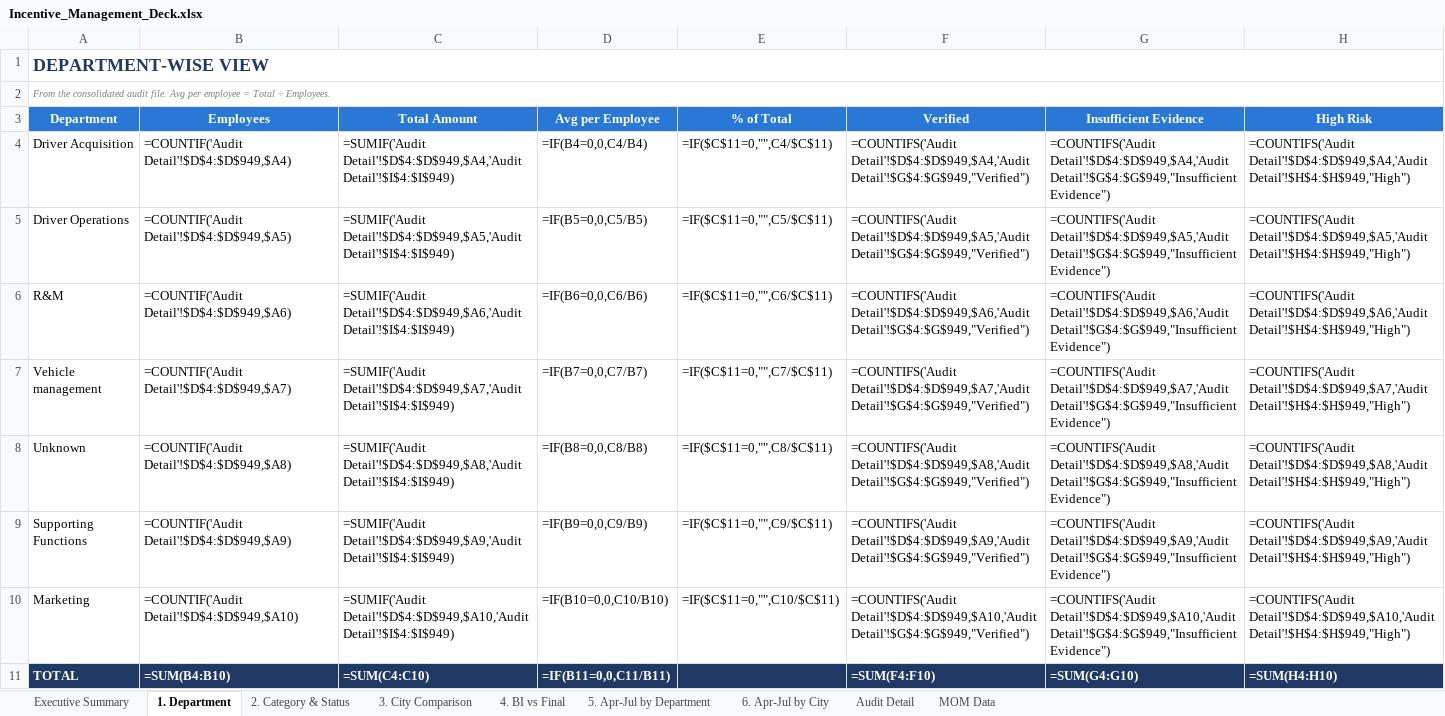
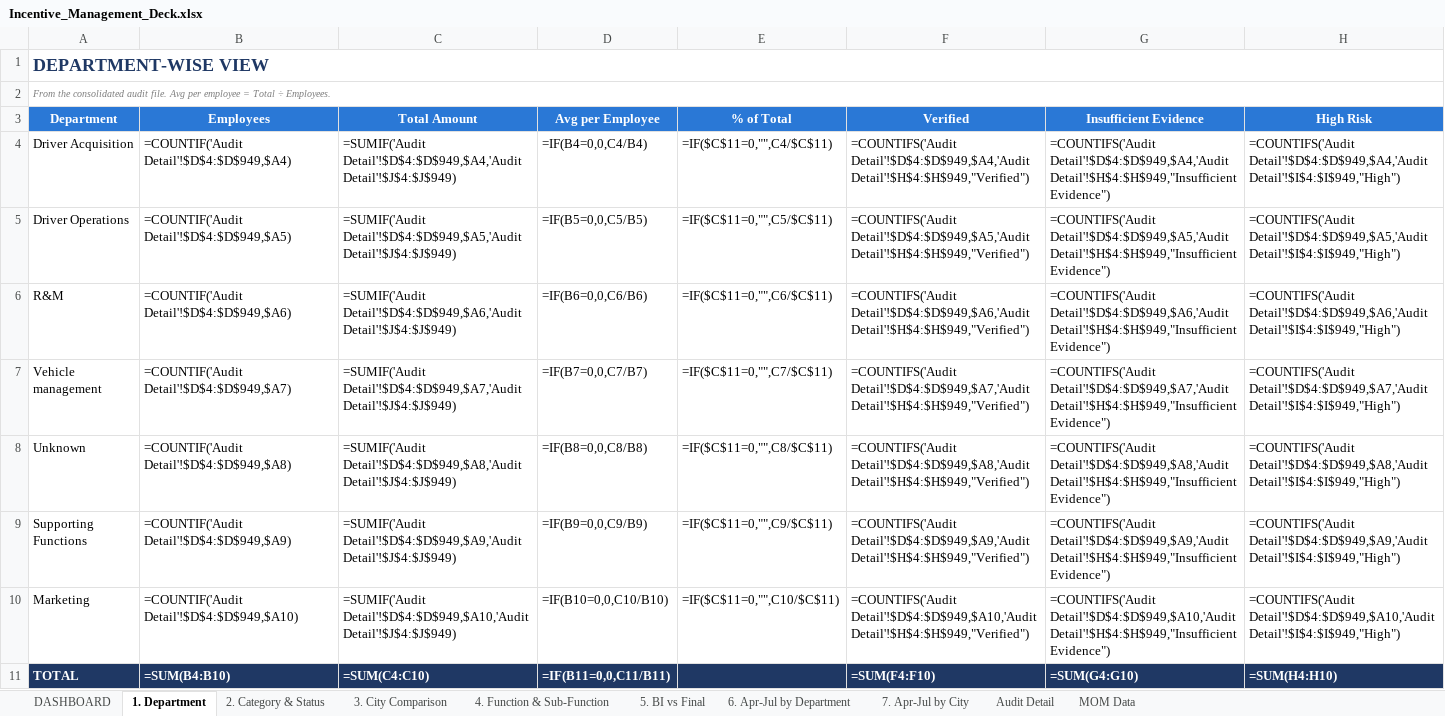
Before and after one commit to mithunjaiswar/mithunjaiswar, an Excel workbook: Incentive_Management_Deck.xlsx, sheet 1. Department, drawn as a sheet; values as stored, in another font and other column widths than the file's, no borders; formulas without a stored value are shown as written; charts and pictures not drawn; the diff names each change by its address in the sheet, - before the commit and + after, or states it on an @@ line.

```diff
--- a/Incentive_Management_Deck.xlsx (sheet 1. Department)
+++ b/Incentive_Management_Deck.xlsx (sheet 1. Department)
-sheet tab: Executive Summary
+sheet tab: DASHBOARD
-sheet tab: 4. BI vs Final
+sheet tab: 4. Function & Sub-Function
-sheet tab: 5. Apr-Jul by Department
+sheet tab: 5. BI vs Final
-sheet tab: 6. Apr-Jul by City
+sheet tab: 6. Apr-Jul by Department
+sheet tab: 7. Apr-Jul by City
-C4 (Total Amount): =SUMIF('Audit Detail'!$D$4:$D$949,$A4,'Audit Detail'!$I$4:$I$949)
+C4 (Total Amount): =SUMIF('Audit Detail'!$D$4:$D$949,$A4,'Audit Detail'!$J$4:$J$949)
-F4 (Verified): =COUNTIFS('Audit Detail'!$D$4:$D$949,$A4,'Audit Detail'!$G$4:$G$949,"Verified")
+F4 (Verified): =COUNTIFS('Audit Detail'!$D$4:$D$949,$A4,'Audit Detail'!$H$4:$H$949,"Verified")
-G4 (Insufficient Evidence): =COUNTIFS('Audit Detail'!$D$4:$D$949,$A4,'Audit Detail'!$G$4:$G$949,"Insufficient Evidence")
+G4 (Insufficient Evidence): =COUNTIFS('Audit Detail'!$D$4:$D$949,$A4,'Audit Detail'!$H$4:$H$949,"Insufficient Evidence")
-H4 (High Risk): =COUNTIFS('Audit Detail'!$D$4:$D$949,$A4,'Audit Detail'!$H$4:$H$949,"High")
+H4 (High Risk): =COUNTIFS('Audit Detail'!$D$4:$D$949,$A4,'Audit Detail'!$I$4:$I$949,"High")
-C5 (Total Amount): =SUMIF('Audit Detail'!$D$4:$D$949,$A5,'Audit Detail'!$I$4:$I$949)
+C5 (Total Amount): =SUMIF('Audit Detail'!$D$4:$D$949,$A5,'Audit Detail'!$J$4:$J$949)
-F5 (Verified): =COUNTIFS('Audit Detail'!$D$4:$D$949,$A5,'Audit Detail'!$G$4:$G$949,"Verified")
+F5 (Verified): =COUNTIFS('Audit Detail'!$D$4:$D$949,$A5,'Audit Detail'!$H$4:$H$949,"Verified")
-G5 (Insufficient Evidence): =COUNTIFS('Audit Detail'!$D$4:$D$949,$A5,'Audit Detail'!$G$4:$G$949,"Insufficient Evidence")
+G5 (Insufficient Evidence): =COUNTIFS('Audit Detail'!$D$4:$D$949,$A5,'Audit Detail'!$H$4:$H$949,"Insufficient Evidence")
-H5 (High Risk): =COUNTIFS('Audit Detail'!$D$4:$D$949,$A5,'Audit Detail'!$H$4:$H$949,"High")
+H5 (High Risk): =COUNTIFS('Audit Detail'!$D$4:$D$949,$A5,'Audit Detail'!$I$4:$I$949,"High")
-C6 (Total Amount): =SUMIF('Audit Detail'!$D$4:$D$949,$A6,'Audit Detail'!$I$4:$I$949)
+C6 (Total Amount): =SUMIF('Audit Detail'!$D$4:$D$949,$A6,'Audit Detail'!$J$4:$J$949)
-F6 (Verified): =COUNTIFS('Audit Detail'!$D$4:$D$949,$A6,'Audit Detail'!$G$4:$G$949,"Verified")
+F6 (Verified): =COUNTIFS('Audit Detail'!$D$4:$D$949,$A6,'Audit Detail'!$H$4:$H$949,"Verified")
-G6 (Insufficient Evidence): =COUNTIFS('Audit Detail'!$D$4:$D$949,$A6,'Audit Detail'!$G$4:$G$949,"Insufficient Evidence")
+G6 (Insufficient Evidence): =COUNTIFS('Audit Detail'!$D$4:$D$949,$A6,'Audit Detail'!$H$4:$H$949,"Insufficient Evidence")
-H6 (High Risk): =COUNTIFS('Audit Detail'!$D$4:$D$949,$A6,'Audit Detail'!$H$4:$H$949,"High")
+H6 (High Risk): =COUNTIFS('Audit Detail'!$D$4:$D$949,$A6,'Audit Detail'!$I$4:$I$949,"High")
-C7 (Total Amount): =SUMIF('Audit Detail'!$D$4:$D$949,$A7,'Audit Detail'!$I$4:$I$949)
+C7 (Total Amount): =SUMIF('Audit Detail'!$D$4:$D$949,$A7,'Audit Detail'!$J$4:$J$949)
-F7 (Verified): =COUNTIFS('Audit Detail'!$D$4:$D$949,$A7,'Audit Detail'!$G$4:$G$949,"Verified")
+F7 (Verified): =COUNTIFS('Audit Detail'!$D$4:$D$949,$A7,'Audit Detail'!$H$4:$H$949,"Verified")
-G7 (Insufficient Evidence): =COUNTIFS('Audit Detail'!$D$4:$D$949,$A7,'Audit Detail'!$G$4:$G$949,"Insufficient Evidence")
+G7 (Insufficient Evidence): =COUNTIFS('Audit Detail'!$D$4:$D$949,$A7,'Audit Detail'!$H$4:$H$949,"Insufficient Evidence")
-H7 (High Risk): =COUNTIFS('Audit Detail'!$D$4:$D$949,$A7,'Audit Detail'!$H$4:$H$949,"High")
+H7 (High Risk): =COUNTIFS('Audit Detail'!$D$4:$D$949,$A7,'Audit Detail'!$I$4:$I$949,"High")
-C8 (Total Amount): =SUMIF('Audit Detail'!$D$4:$D$949,$A8,'Audit Detail'!$I$4:$I$949)
+C8 (Total Amount): =SUMIF('Audit Detail'!$D$4:$D$949,$A8,'Audit Detail'!$J$4:$J$949)
-F8 (Verified): =COUNTIFS('Audit Detail'!$D$4:$D$949,$A8,'Audit Detail'!$G$4:$G$949,"Verified")
+F8 (Verified): =COUNTIFS('Audit Detail'!$D$4:$D$949,$A8,'Audit Detail'!$H$4:$H$949,"Verified")
-G8 (Insufficient Evidence): =COUNTIFS('Audit Detail'!$D$4:$D$949,$A8,'Audit Detail'!$G$4:$G$949,"Insufficient Evidence")
+G8 (Insufficient Evidence): =COUNTIFS('Audit Detail'!$D$4:$D$949,$A8,'Audit Detail'!$H$4:$H$949,"Insufficient Evidence")
-H8 (High Risk): =COUNTIFS('Audit Detail'!$D$4:$D$949,$A8,'Audit Detail'!$H$4:$H$949,"High")
+H8 (High Risk): =COUNTIFS('Audit Detail'!$D$4:$D$949,$A8,'Audit Detail'!$I$4:$I$949,"High")
-C9 (Total Amount): =SUMIF('Audit Detail'!$D$4:$D$949,$A9,'Audit Detail'!$I$4:$I$949)
+C9 (Total Amount): =SUMIF('Audit Detail'!$D$4:$D$949,$A9,'Audit Detail'!$J$4:$J$949)
-F9 (Verified): =COUNTIFS('Audit Detail'!$D$4:$D$949,$A9,'Audit Detail'!$G$4:$G$949,"Verified")
+F9 (Verified): =COUNTIFS('Audit Detail'!$D$4:$D$949,$A9,'Audit Detail'!$H$4:$H$949,"Verified")
-G9 (Insufficient Evidence): =COUNTIFS('Audit Detail'!$D$4:$D$949,$A9,'Audit Detail'!$G$4:$G$949,"Insufficient Evidence")
+G9 (Insufficient Evidence): =COUNTIFS('Audit Detail'!$D$4:$D$949,$A9,'Audit Detail'!$H$4:$H$949,"Insufficient Evidence")
-H9 (High Risk): =COUNTIFS('Audit Detail'!$D$4:$D$949,$A9,'Audit Detail'!$H$4:$H$949,"High")
+H9 (High Risk): =COUNTIFS('Audit Detail'!$D$4:$D$949,$A9,'Audit Detail'!$I$4:$I$949,"High")
-C10 (Total Amount): =SUMIF('Audit Detail'!$D$4:$D$949,$A10,'Audit Detail'!$I$4:$I$949)
+C10 (Total Amount): =SUMIF('Audit Detail'!$D$4:$D$949,$A10,'Audit Detail'!$J$4:$J$949)
-F10 (Verified): =COUNTIFS('Audit Detail'!$D$4:$D$949,$A10,'Audit Detail'!$G$4:$G$949,"Verified")
+F10 (Verified): =COUNTIFS('Audit Detail'!$D$4:$D$949,$A10,'Audit Detail'!$H$4:$H$949,"Verified")
-G10 (Insufficient Evidence): =COUNTIFS('Audit Detail'!$D$4:$D$949,$A10,'Audit Detail'!$G$4:$G$949,"Insufficient Evidence")
+G10 (Insufficient Evidence): =COUNTIFS('Audit Detail'!$D$4:$D$949,$A10,'Audit Detail'!$H$4:$H$949,"Insufficient Evidence")
-H10 (High Risk): =COUNTIFS('Audit Detail'!$D$4:$D$949,$A10,'Audit Detail'!$H$4:$H$949,"High")
+H10 (High Risk): =COUNTIFS('Audit Detail'!$D$4:$D$949,$A10,'Audit Detail'!$I$4:$I$949,"High")
```
Also changed, not shown: sheet 4. Function & Sub-Function, sheet DASHBOARD, sheet 5. BI vs Final, sheet 6. Apr-Jul by Department, sheet 3. City Comparison, sheet 2. Category & Status, 2 more sheets, charts or pictures.
